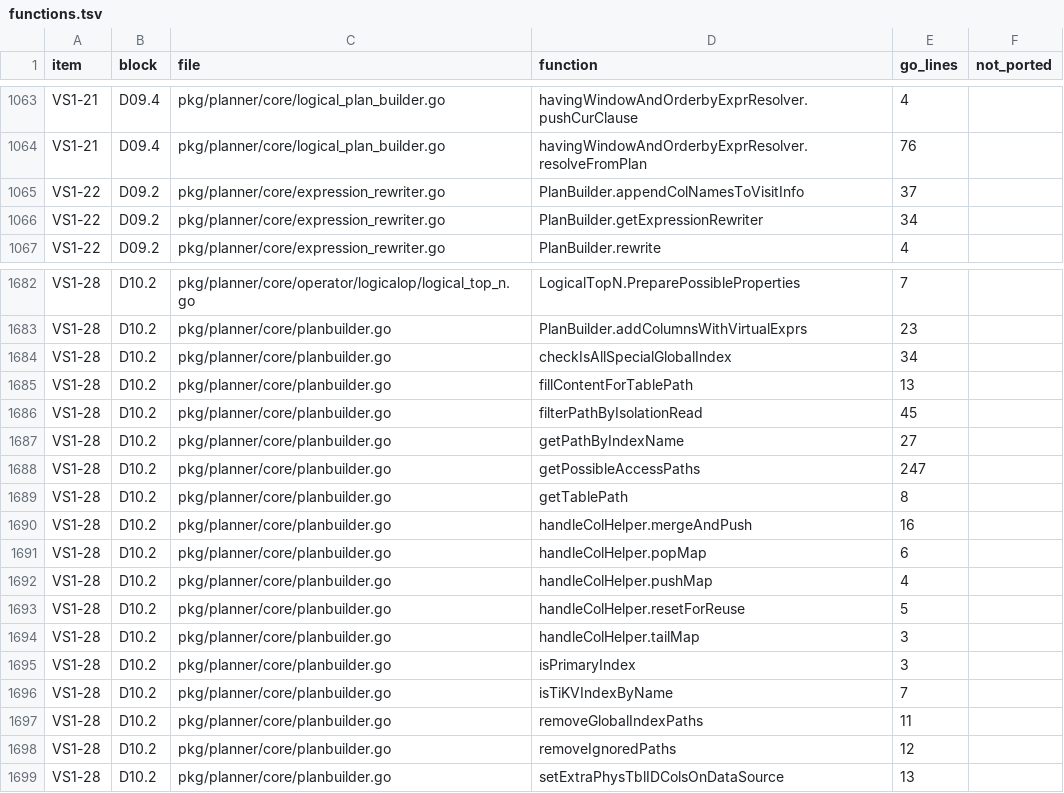
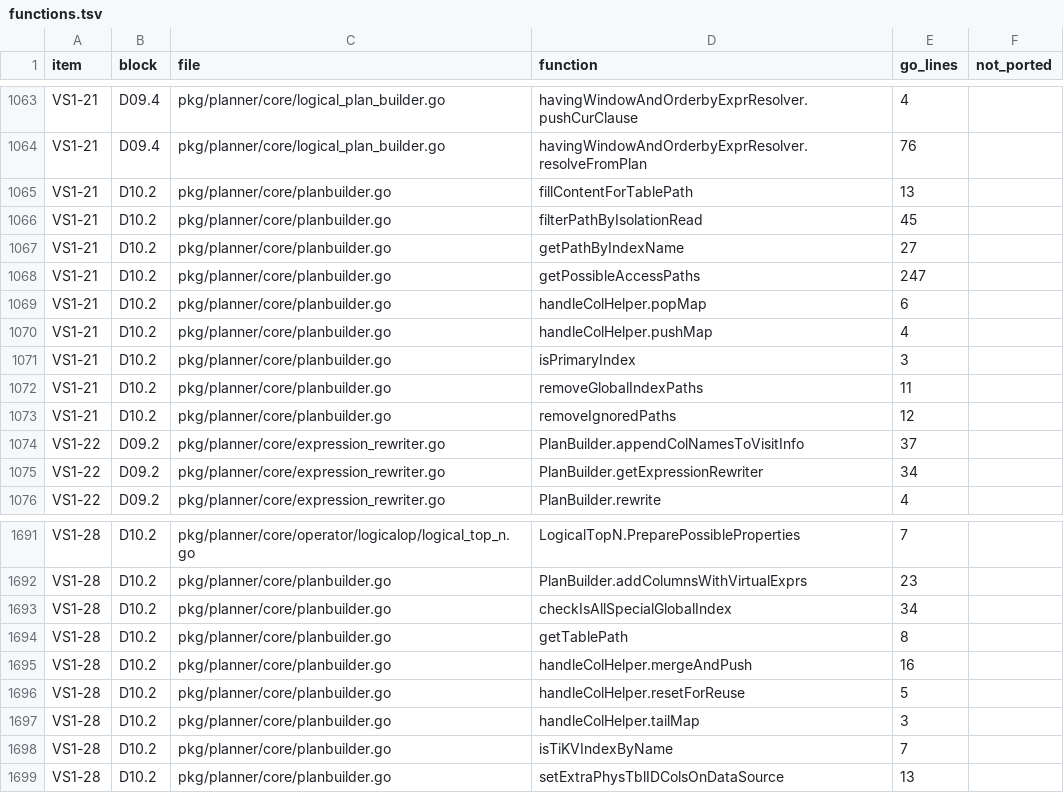
Before and after one commit to dulao5/tidb-rs, a TSV file: specs/VS1-vertical-slice/functions.tsv, drawn as a sheet; only a part is shown, gaps mark what is left out; removed rows and columns are numbered as before the commit, all else as after; the diff names each change by its address in the sheet, - before the commit and + after, or states it on an @@ line.

```diff
--- a/specs/VS1-vertical-slice/functions.tsv
+++ b/specs/VS1-vertical-slice/functions.tsv
+row 1065: VS1-21 | D10.2 | pkg/planner/core/planbuilder.go | fillContentForTablePath | 13
+row 1066: VS1-21 | D10.2 | pkg/planner/core/planbuilder.go | filterPathByIsolationRead | 45
+row 1067: VS1-21 | D10.2 | pkg/planner/core/planbuilder.go | getPathByIndexName | 27
+row 1068: VS1-21 | D10.2 | pkg/planner/core/planbuilder.go | getPossibleAccessPaths | 247
+row 1069: VS1-21 | D10.2 | pkg/planner/core/planbuilder.go | handleColHelper.popMap | 6
+row 1070: VS1-21 | D10.2 | pkg/planner/core/planbuilder.go | handleColHelper.pushMap | 4
+row 1071: VS1-21 | D10.2 | pkg/planner/core/planbuilder.go | isPrimaryIndex | 3
+row 1072: VS1-21 | D10.2 | pkg/planner/core/planbuilder.go | removeGlobalIndexPaths | 11
+row 1073: VS1-21 | D10.2 | pkg/planner/core/planbuilder.go | removeIgnoredPaths | 12
-row 1685: VS1-28 | D10.2 | pkg/planner/core/planbuilder.go | fillContentForTablePath | 13
-row 1686: VS1-28 | D10.2 | pkg/planner/core/planbuilder.go | filterPathByIsolationRead | 45
-row 1687: VS1-28 | D10.2 | pkg/planner/core/planbuilder.go | getPathByIndexName | 27
-row 1688: VS1-28 | D10.2 | pkg/planner/core/planbuilder.go | getPossibleAccessPaths | 247
-row 1691: VS1-28 | D10.2 | pkg/planner/core/planbuilder.go | handleColHelper.popMap | 6
-row 1692: VS1-28 | D10.2 | pkg/planner/core/planbuilder.go | handleColHelper.pushMap | 4
-row 1695: VS1-28 | D10.2 | pkg/planner/core/planbuilder.go | isPrimaryIndex | 3
-row 1697: VS1-28 | D10.2 | pkg/planner/core/planbuilder.go | removeGlobalIndexPaths | 11
-row 1698: VS1-28 | D10.2 | pkg/planner/core/planbuilder.go | removeIgnoredPaths | 12
```
Also changed, not shown: 4 other files.
